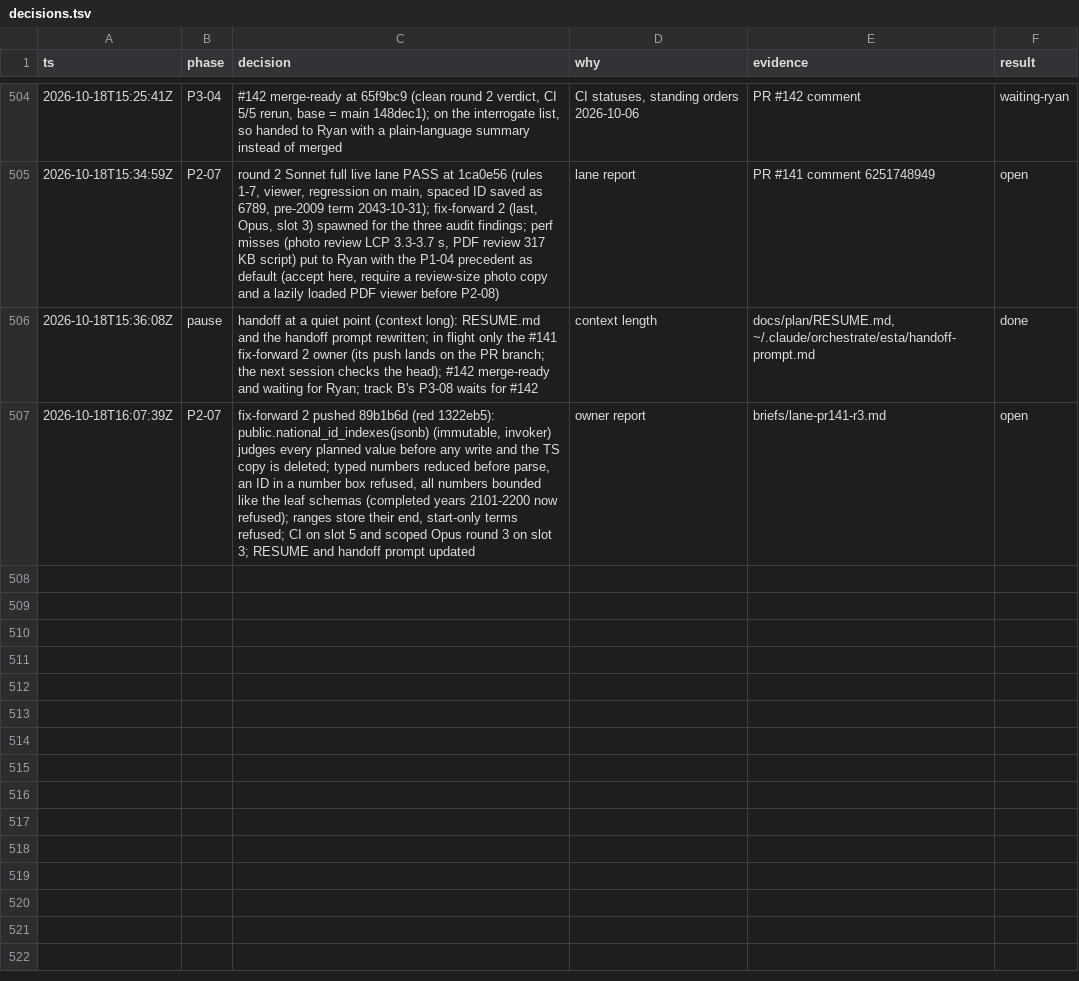
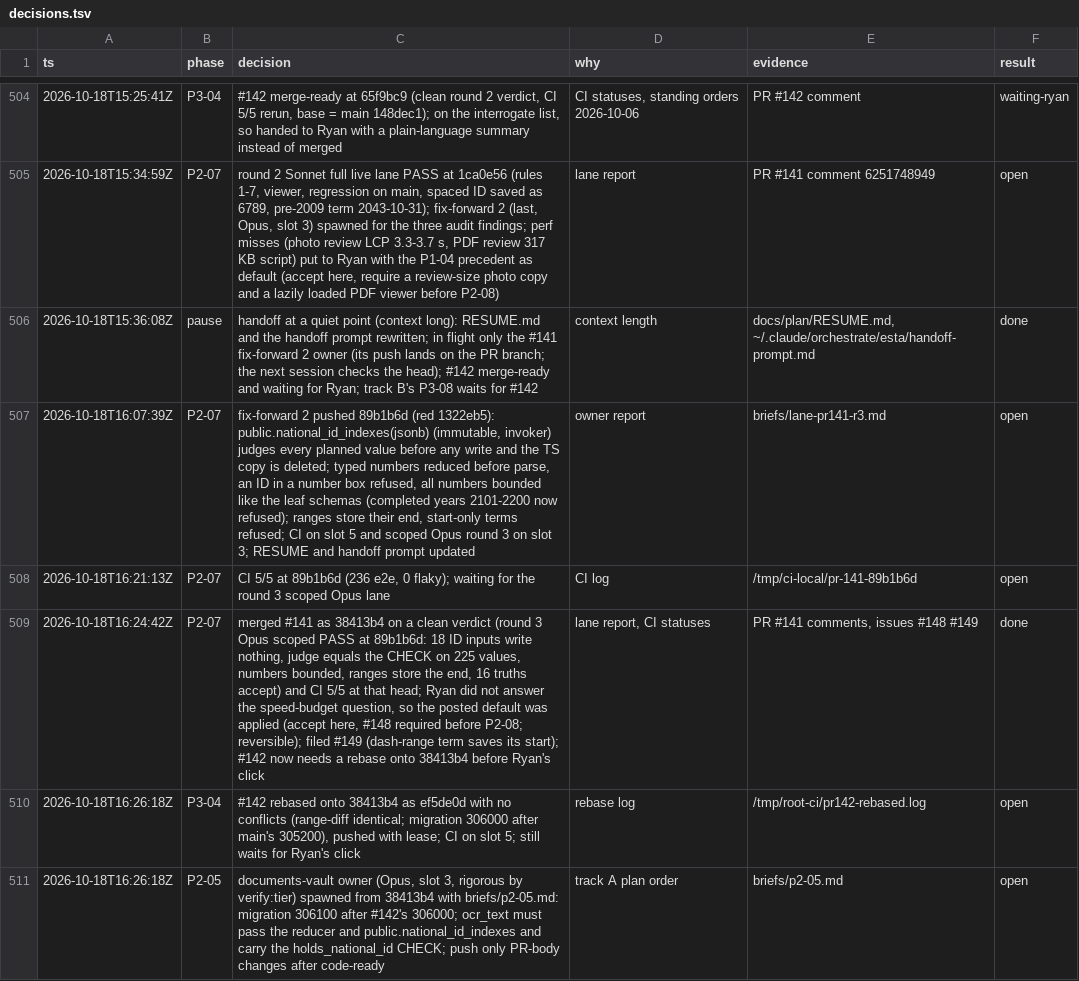
Before and after one commit to ngducn/esta, a TSV file: docs/plan/trail/decisions.tsv, drawn as a sheet; only a part is shown, gaps mark what is left out; the diff names each change by its address in the sheet, - before the commit and + after, or states it on an @@ line.

```diff
--- a/docs/plan/trail/decisions.tsv
+++ b/docs/plan/trail/decisions.tsv
+row 508: 2026-10-18T16:21:13Z | P2-07 | CI 5/5 at 89b1b6d (236 e2e, 0 flaky); waiting for the round 3 scoped Opus lane | CI log | /tmp/ci-local/pr-141-89b1b6d | open
+row 509: 2026-10-18T16:24:42Z | P2-07 | merged #141 as 38413b4 on a clean verdict (round 3 Opus scoped PASS at 89b1b6d: 18 ID inputs write nothing, judge equals the CHECK on 225 values, numbers bounded, ranges store the end, 16 truths accept) and CI 5/5 at that head; Ryan did not answer the speed-budget question, so the posted default was applied (accept here, #148 required before P2-08; reversible); filed #149 (dash-range term saves its start); #142 now needs a rebase onto 38413b4 before Ryan's click | lane report, CI statuses | PR #141 comments, issues #148 #149 | done
+row 510: 2026-10-18T16:26:18Z | P3-04 | #142 rebased onto 38413b4 as ef5de0d with no conflicts (range-diff identical; migration 306000 after main's 305200), pushed with lease; CI on slot 5; still waits for Ryan's click | rebase log | /tmp/root-ci/pr142-rebased.log | open
+row 511: 2026-10-18T16:26:18Z | P2-05 | documents-vault owner (Opus, slot 3, rigorous by verify:tier) spawned from 38413b4 with briefs/p2-05.md: migration 306100 after #142's 306000; ocr_text must pass the reducer and public.national_id_indexes and carry the holds_national_id CHECK; push only PR-body changes after code-ready | track A plan order | briefs/p2-05.md | open
```
Also changed, not shown: 1 other file.
